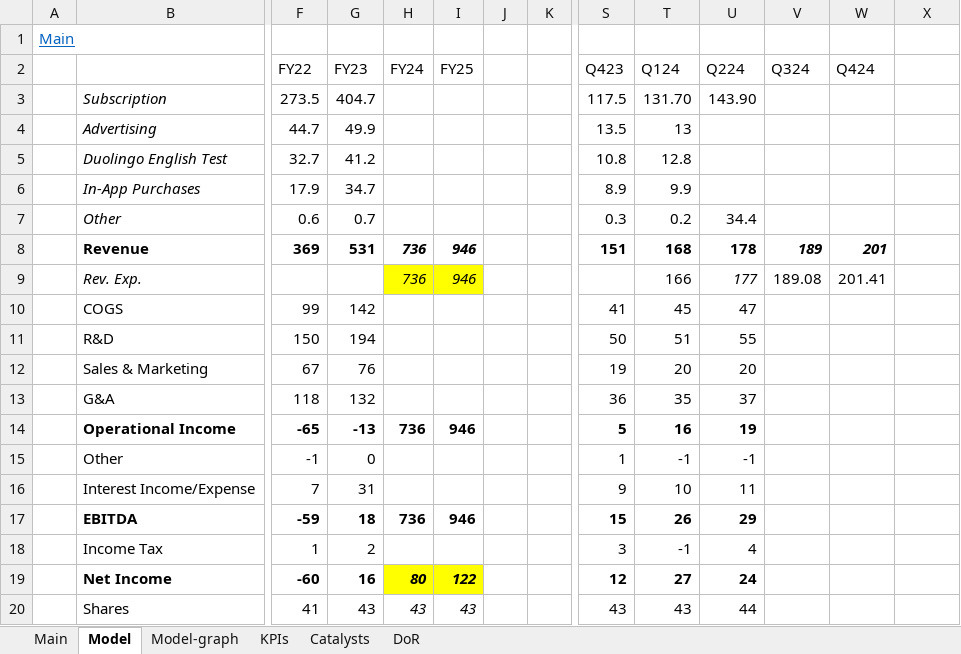
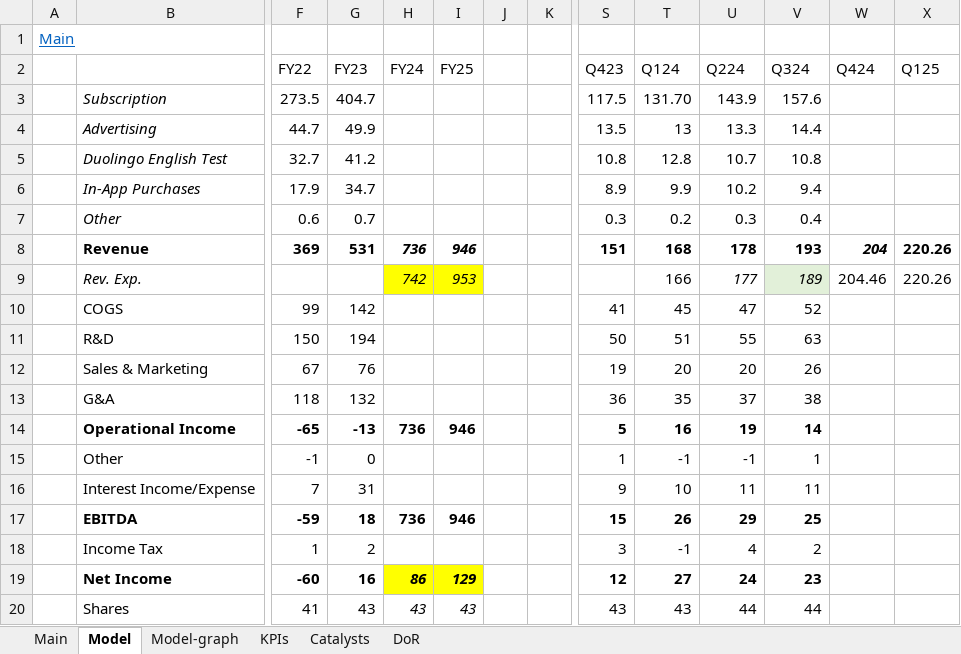
Before and after one commit to simonburghardt1/models, an Excel workbook: Business - Technology Services/DUOL.xlsx, sheet Model, drawn as a sheet; only a part is shown, gaps mark what is left out; values as stored, in another font and other column widths than the file's, no borders; removed rows and columns are numbered as before the commit, all else as after; rows hold the shown columns only; the diff covers the shown part only; the diff names each change by its address in the sheet, - before the commit and + after, or states it on an @@ line.

Commit message:
DUOL, PLTR Q3/24

```diff
--- a/Business - Technology Services/DUOL.xlsx (sheet Model)
+++ b/Business - Technology Services/DUOL.xlsx (sheet Model)
-X2: (empty)
+X2: Q125
-U3 (Q224): 143.90
+U3 (Q224): 143.9
-V3 (Q324): (empty)
+V3 (Q324): 157.6
-U4 (Q224): (empty)
+U4 (Q224): 13.3
-V4 (Q324): (empty)
+V4 (Q324): 14.4
-U5 (Q224): (empty)
+U5 (Q224): 10.7
-V5 (Q324): (empty)
+V5 (Q324): 10.8
-U6 (Q224): (empty)
+U6 (Q224): 10.2
-V6 (Q324): (empty)
+V6 (Q324): 9.4
-U7 (Q224): 34.4
+U7 (Q224): 0.3
-V7 (Q324): (empty)
+V7 (Q324): 0.4
-V8 (Q324): 189
+V8 (Q324): 193
-V8 italic: on
+V8 italic: off
-W8 (Q424): 201
+W8 (Q424): 204
-X8 (Q125): (empty)
+X8 (Q125): 220.26
-row 9:  | Rev. Exp. |  |  | 736 | 946 |  |  |  | 166 | 177 | 189.08 | 201.41
+row 9:  | Rev. Exp. |  |  | 742 | 953 |  |  |  | 166 | 177 | 189 | 204.46 | 220.26
-V10 (Q324): (empty)
+V10 (Q324): 52
-V11 (Q324): (empty)
+V11 (Q324): 63
-V12 (Q324): (empty)
+V12 (Q324): 26
-V13 (Q324): (empty)
+V13 (Q324): 38
-V14 (Q324): (empty)
+V14 (Q324): 14
-V15 (Q324): (empty)
+V15 (Q324): 1
-V16 (Q324): (empty)
+V16 (Q324): 11
-V17 (Q324): (empty)
+V17 (Q324): 25
-V18 (Q324): (empty)
+V18 (Q324): 2
-H19 (FY24): 80
+H19 (FY24): 86
-I19 (FY25): 122
+I19 (FY25): 129
-V19 (Q324): (empty)
+V19 (Q324): 23
-V20 (Q324): (empty)
+V20 (Q324): 44
```
Also changed, not shown: 2 added rows, 45 edited cells and cell formats elsewhere in this sheet, sheet KPIs, sheet Main, formulas that keep their value, charts or pictures, Business - Technology Services/PLTR.xlsx, Retail Wholesale - Restaurants/CMG.xlsx.
